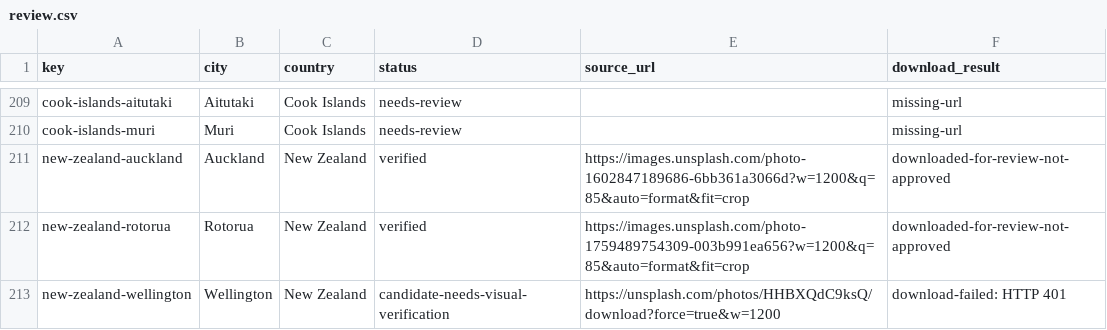
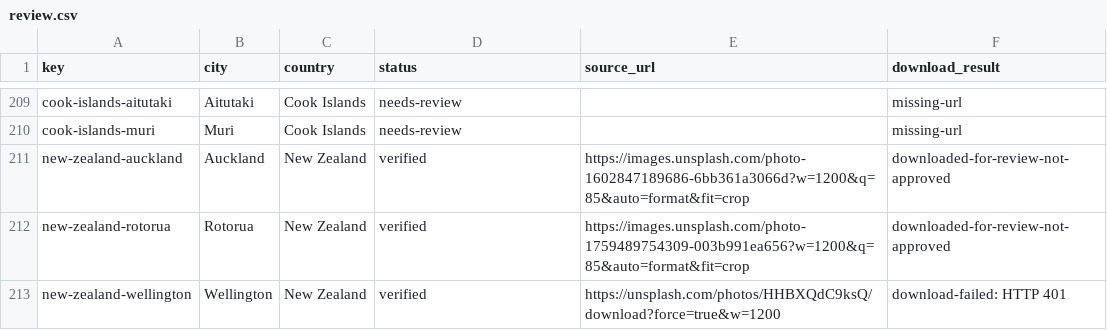
Before and after one commit to Muttanbal/tiptoe-the-world, a CSV file: photo-review/review.csv, drawn as a sheet; only a part is shown, gaps mark what is left out.

```diff
--- a/photo-review/review.csv
+++ b/photo-review/review.csv
@@ -212,2 +212,2 @@ key,city,country,status,source_url,download_result
 "new-zealand-rotorua","Rotorua","New Zealand","verified","https://images.unsplash.com/photo-1759489754309-003b991ea656?w=1200&q=85&auto=format&fit=crop","downloaded-for-review-not-approved"
-"new-zealand-wellington","Wellington","New Zealand","candidate-needs-visual-verification","https://unsplash.com/photos/HHBXQdC9ksQ/download?force=true&w=1200","download-failed: HTTP 401"
+"new-zealand-wellington","Wellington","New Zealand","verified","https://unsplash.com/photos/HHBXQdC9ksQ/download?force=true&w=1200","download-failed: HTTP 401"
```
Also changed, not shown: 4 other files.
